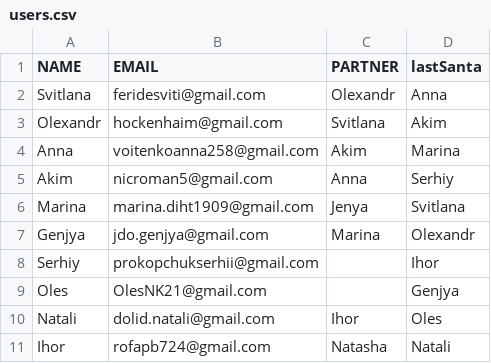
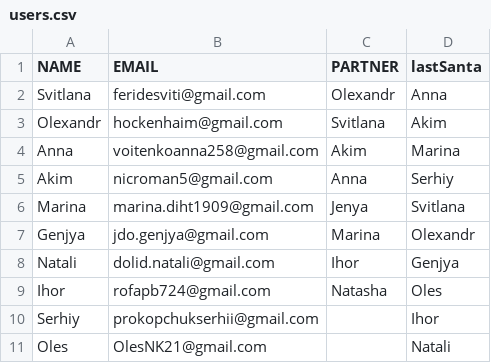
Before and after one commit to feridesviti/SantaProject, a CSV file: src/main/resources/users.csv, drawn as a sheet.

Commit message:
edit user info + add reading from file

```diff
--- a/src/main/resources/users.csv
+++ b/src/main/resources/users.csv
@@ -7,5 +7,5 @@ Marina, marina.diht1909@gmail.com, Jenya,Svitlana
 Genjya, jdo.genjya@gmail.com, Marina,Olexandr
+Natali, dolid.natali@gmail.com, Ihor,Genjya
+Ihor, rofapb724@gmail.com, Natasha,Oles
 Serhiy, prokopchukserhii@gmail.com,,Ihor
-Oles, OlesNK21@gmail.com,,Genjya
-Natali, dolid.natali@gmail.com, Ihor,Oles
-Ihor, rofapb724@gmail.com, Natasha,Natali
+Oles, OlesNK21@gmail.com,,Natali
```
Also changed, not shown: target/classes/users.csv, 6 other files.
